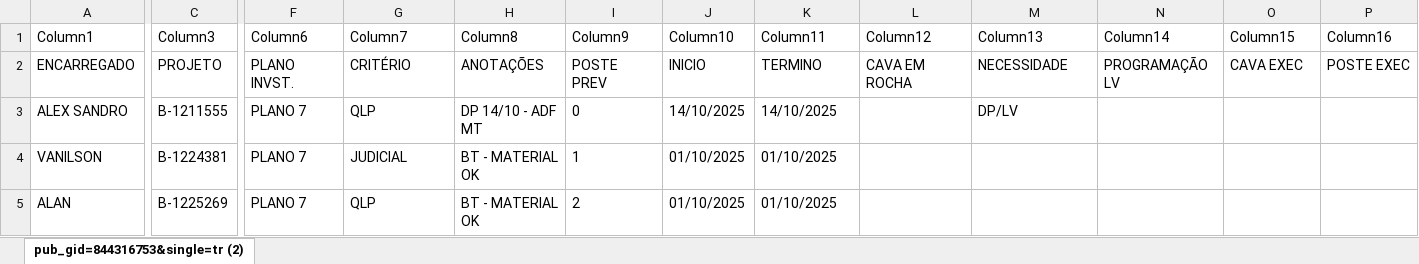
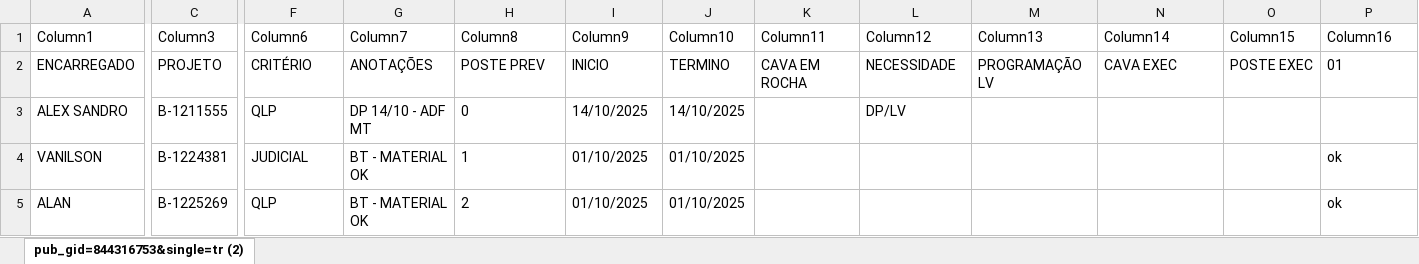
Before and after one commit to joaovctdev/ProgramacaoNortetech, an Excel workbook: PROGRAMACAO - OUTUBRO.xlsx, sheet pub_gid=844316753&single=tr (2), drawn as a sheet; only a part is shown, gaps mark what is left out; values as stored, in another font and other column widths than the file's, no borders; table styles not drawn; the diff covers the shown part only; the diff names each change by its address in the sheet, - before the commit and + after, or states it on an @@ line.

```diff
--- a/PROGRAMACAO - OUTUBRO.xlsx (sheet pub_gid=844316753&single=tr (2))
+++ b/PROGRAMACAO - OUTUBRO.xlsx (sheet pub_gid=844316753&single=tr (2))
-F2 (Column6): PLANO INVST.
+F2 (Column6): CRITÉRIO
-G2 (Column7): CRITÉRIO
+G2 (Column7): ANOTAÇÕES
-H2 (Column8): ANOTAÇÕES
+H2 (Column8): POSTE PREV
-I2 (Column9): POSTE PREV
+I2 (Column9): INICIO
-J2 (Column10): INICIO
+J2 (Column10): TERMINO
-K2 (Column11): TERMINO
+K2 (Column11): CAVA EM ROCHA
-L2 (Column12): CAVA EM ROCHA
+L2 (Column12): NECESSIDADE
-M2 (Column13): NECESSIDADE
+M2 (Column13): PROGRAMAÇÃO LV
-N2 (Column14): PROGRAMAÇÃO LV
+N2 (Column14): CAVA EXEC
-O2 (Column15): CAVA EXEC
+O2 (Column15): POSTE EXEC
-P2 (Column16): POSTE EXEC
+P2 (Column16): 01
-F3 (Column6): PLANO 7
+F3 (Column6): QLP
-G3 (Column7): QLP
+G3 (Column7): DP 14/10 - ADF MT
-H3 (Column8): DP 14/10 - ADF MT
+H3 (Column8): 0
-I3 (Column9): 0
+I3 (Column9): 14/10/2025
-K3 (Column11): 14/10/2025
+K3 (Column11): (empty)
-L3 (Column12): (empty)
+L3 (Column12): DP/LV
-M3 (Column13): DP/LV
+M3 (Column13): (empty)
-F4 (Column6): PLANO 7
+F4 (Column6): JUDICIAL
-G4 (Column7): JUDICIAL
+G4 (Column7): BT - MATERIAL OK
-H4 (Column8): BT - MATERIAL OK
+H4 (Column8): 1
-I4 (Column9): 1
+I4 (Column9): 01/10/2025
-K4:K5 (Column11): 01/10/2025
+K4:K5 (Column11): (empty)
-P4:P5 (Column16): (empty)
+P4:P5 (Column16): ok
-F5 (Column6): PLANO 7
+F5 (Column6): QLP
-G5 (Column7): QLP
+G5 (Column7): BT - MATERIAL OK
-H5 (Column8): BT - MATERIAL OK
+H5 (Column8): 2
-I5 (Column9): 2
+I5 (Column9): 01/10/2025
```
Also changed, not shown: 337 edited cells elsewhere in this sheet, PROGRAMACAO - SETEMBRO.xlsx, 2 other files.
